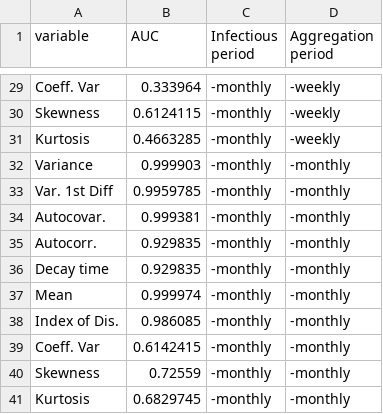
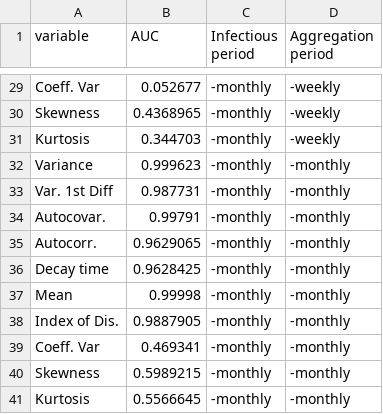
Before and after one commit to project-aero/reporting-process, a CSV file: tobyfigs/prevalence_auc.csv, drawn as a sheet; only a part is shown, gaps mark what is left out; the diff covers the shown part only; the diff names each change by its address in the sheet, - before the commit and + after, or states it on an @@ line.

```diff
--- a/tobyfigs/prevalence_auc.csv
+++ b/tobyfigs/prevalence_auc.csv
-B29 (AUC): 0.333964
+B29 (AUC): 0.052677
-B30 (AUC): 0.6124115
+B30 (AUC): 0.4368965
-B31 (AUC): 0.4663285
+B31 (AUC): 0.344703
-B32 (AUC): 0.999903
+B32 (AUC): 0.999623
-B33 (AUC): 0.9959785
+B33 (AUC): 0.987731
-B34 (AUC): 0.999381
+B34 (AUC): 0.99791
-B35 (AUC): 0.929835
+B35 (AUC): 0.9629065
-B36 (AUC): 0.929835
+B36 (AUC): 0.9628425
-B37 (AUC): 0.999974
+B37 (AUC): 0.99998
-B38 (AUC): 0.986085
+B38 (AUC): 0.9887905
-B39 (AUC): 0.6142415
+B39 (AUC): 0.469341
-B40 (AUC): 0.72559
+B40 (AUC): 0.5989215
-B41 (AUC): 0.6829745
+B41 (AUC): 0.5566645
```
Also changed, not shown: 27 edited cells elsewhere in this file, 6 other files.
